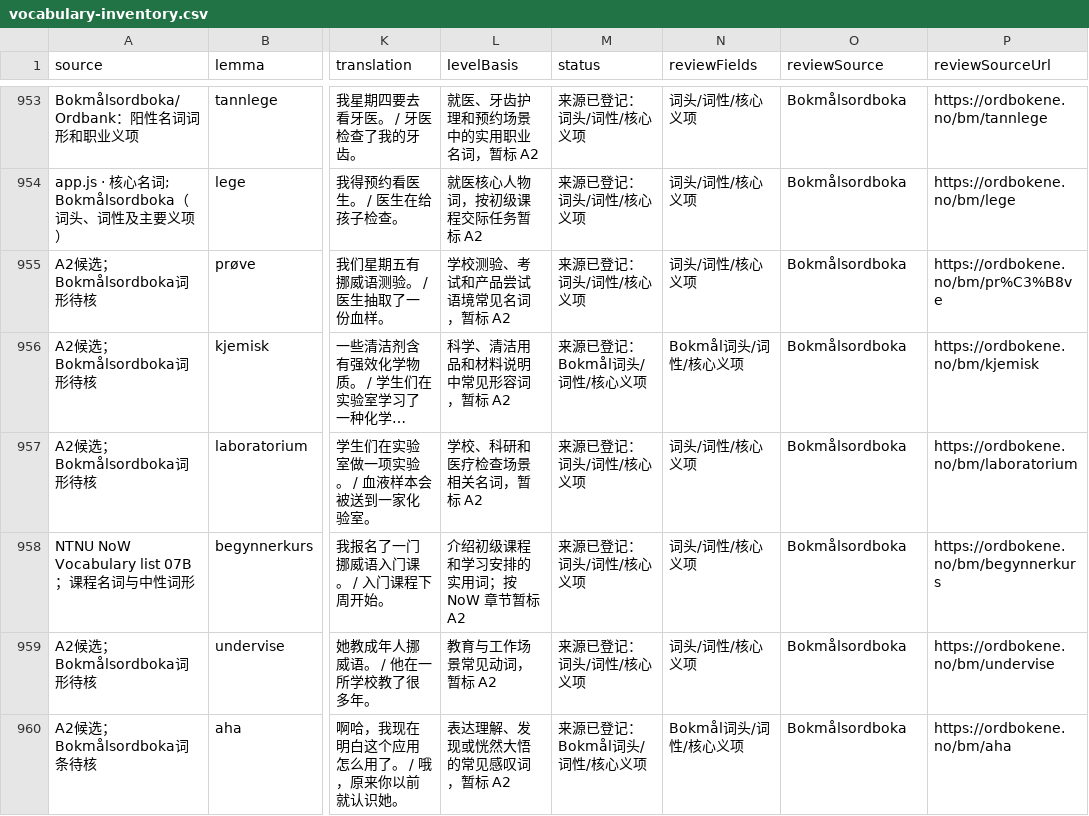
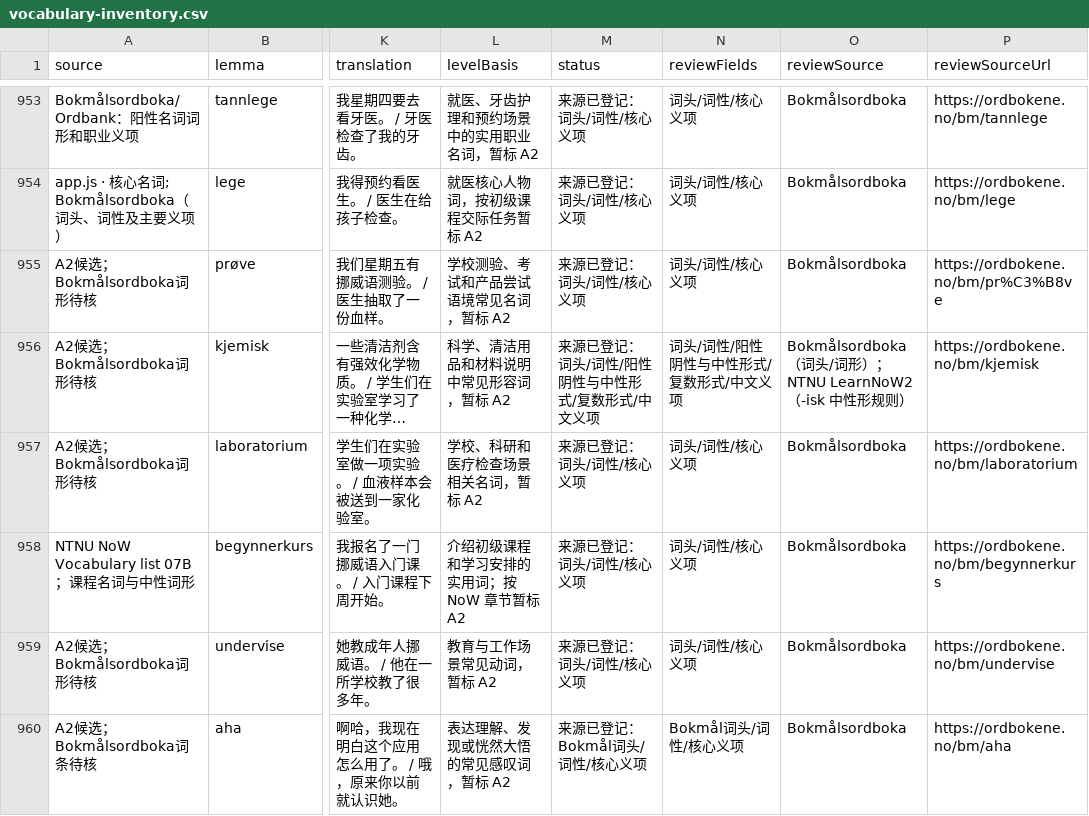
Before and after one commit to chengw1121/NorweigenLearn, a CSV file: vocabulary-inventory.csv, drawn as a sheet; only a part is shown, gaps mark what is left out; long unchanged cells end in …; the diff names each change by its address in the sheet, - before the commit and + after, or states it on an @@ line.

```diff
--- a/vocabulary-inventory.csv
+++ b/vocabulary-inventory.csv
-M956 (status): 来源已登记：Bokmål词头/词性/核心义项
+M956 (status): 来源已登记：词头/词性/阳性阴性与中性形式/复数形式/中文义项
-N956 (reviewFields): Bokmål词头/词性/核心义项
+N956 (reviewFields): 词头/词性/阳性阴性与中性形式/复数形式/中文义项
-O956 (reviewSource): Bokmålsordboka
+O956 (reviewSource): Bokmålsordboka（词头/词形）；NTNU LearnNoW2（-isk 中性形规则）
```
Also changed, not shown: vocabulary-1400-review.csv, vocabulary-candidate-pool.csv, 2 other files.
